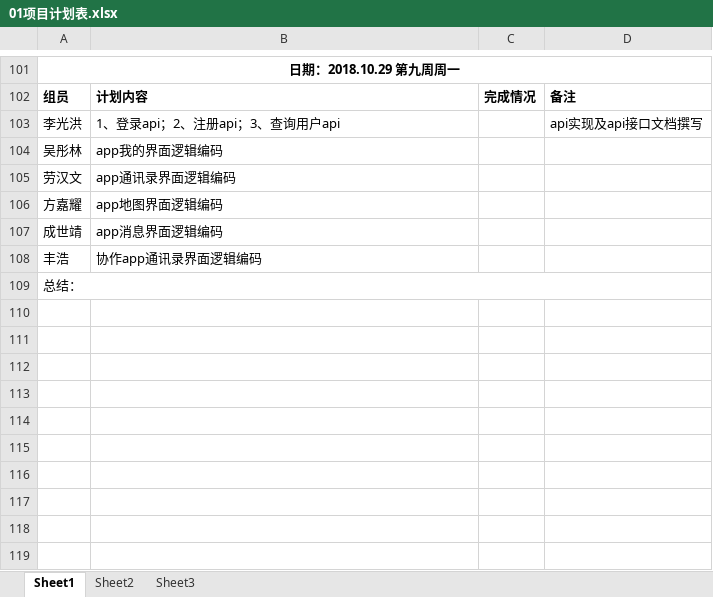
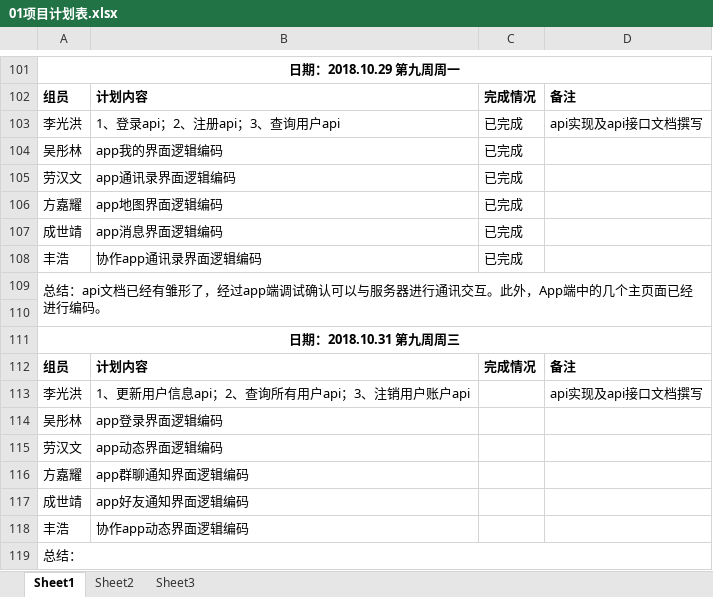
Before and after one commit to gdqy-it/soft162-163, an Excel workbook: 第01组/01项目计划表.xlsx, sheet Sheet1, drawn as a sheet; only a part is shown, gaps mark what is left out; values as stored, in another font and other column widths than the file's, no borders; addresses are those after the commit; the diff names each change by its address in the sheet, - before the commit and + after, or states it on an @@ line.

Commit message:
Add files via upload

```diff
--- a/第01组/01项目计划表.xlsx (sheet Sheet1)
+++ b/第01组/01项目计划表.xlsx (sheet Sheet1)
+row 103: 李光洪 | 1、登录api；2、注册api；3、查询用户api | 已完成 | api实现及api接口文档撰写
+row 104: 吴彤林 | app我的界面逻辑编码 | 已完成
+row 105: 劳汉文 | app通讯录界面逻辑编码 | 已完成
+row 106: 方嘉耀 | app地图界面逻辑编码 | 已完成
+row 107: 成世靖 | app消息界面逻辑编码 | 已完成
+row 108: 丰浩 | 协作app通讯录界面逻辑编码 | 已完成
+row 109: 总结：api文档已经有雏形了，经过app端调试确认可以与服务器进行通讯交互。此外，App端中的几个主页面已经进行编码。
+row 110: (empty)
+row 111: 日期：2018.10.31 第九周周三
+row 112: 组员 | 计划内容 | 完成情况 | 备注
-B113: 1、登录api；2、注册api；3、查询用户api
+B113: 1、更新用户信息api；2、查询所有用户api；3、注销用户账户api
-B114: app我的界面逻辑编码
+B114: app登录界面逻辑编码
-B115: app通讯录界面逻辑编码
+B115: app动态界面逻辑编码
-B116: app地图界面逻辑编码
+B116: app群聊通知界面逻辑编码
-B117: app消息界面逻辑编码
+B117: app好友通知界面逻辑编码
-B118: 协作app通讯录界面逻辑编码
+B118: 协作app动态界面逻辑编码
```
